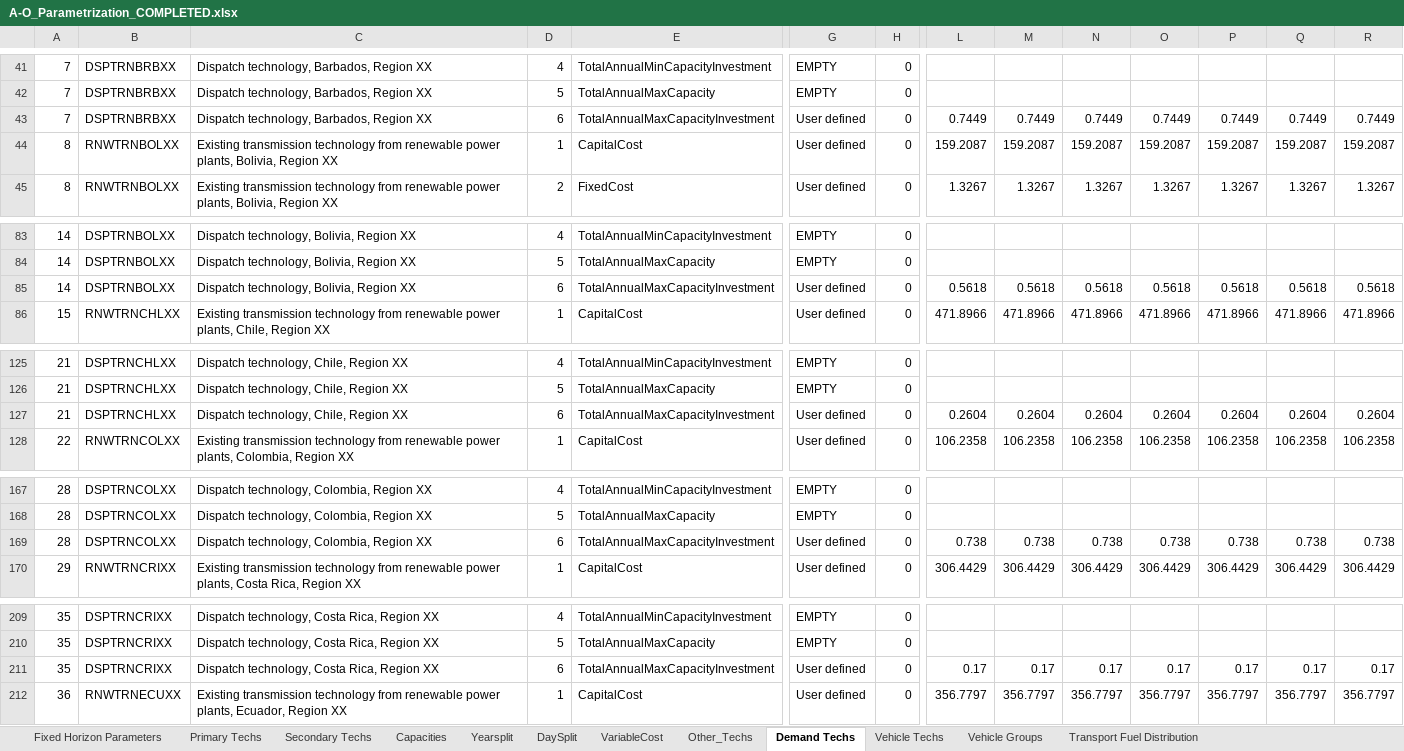
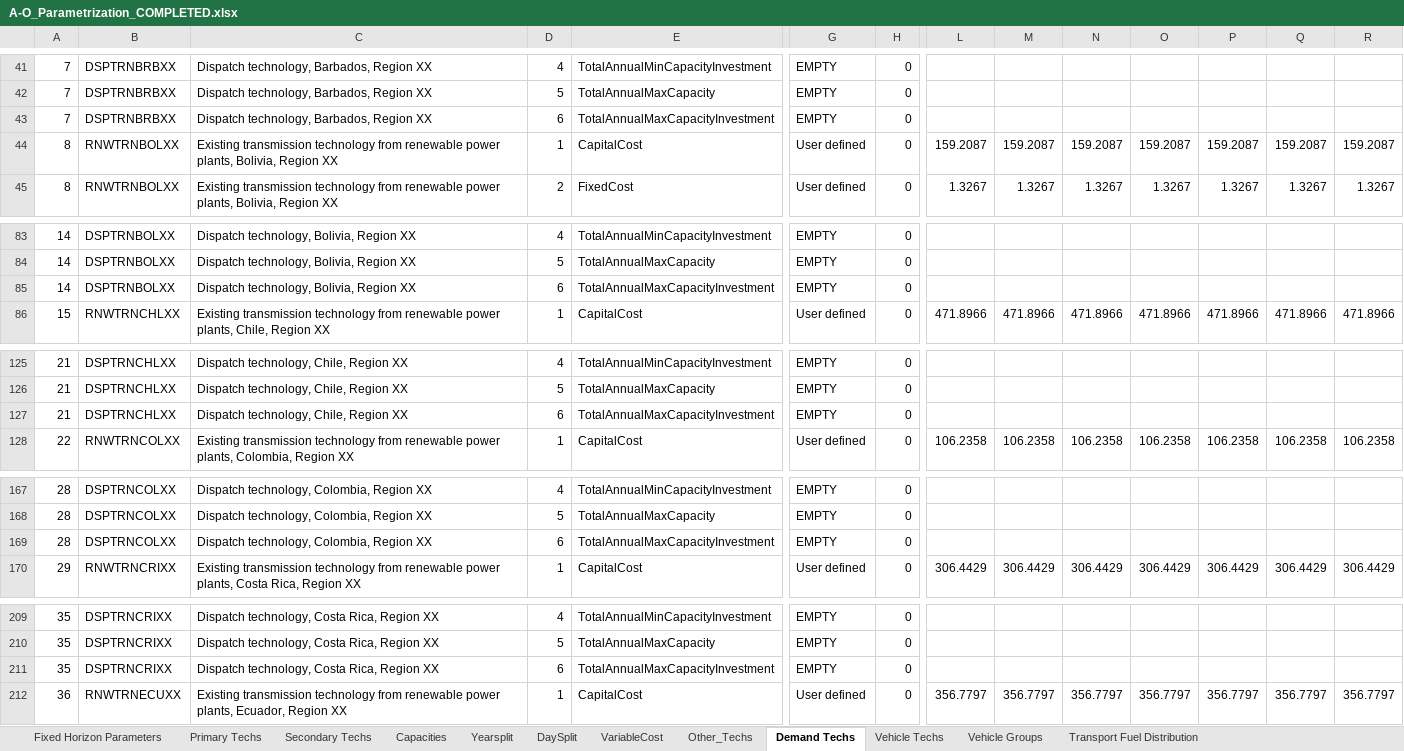
Before and after one commit to Climate-Lead-Group/relac_tx, an Excel workbook: t1_confection/A1_Outputs/A1_Outputs_INV/A-O_Parametrization_COMPLETED.xlsx, sheet Demand Techs, drawn as a sheet; only a part is shown, gaps mark what is left out; values as stored, in another font and other column widths than the file's, no borders; removed rows and columns are numbered as before the commit, all else as after; rows hold the shown columns only; the diff covers the shown part only; the diff names each change by its address in the sheet, - before the commit and + after, or states it on an @@ line.

```diff
--- a/t1_confection/A1_Outputs/A1_Outputs_INV/A-O_Parametrization_COMPLETED.xlsx (sheet Demand Techs)
+++ b/t1_confection/A1_Outputs/A1_Outputs_INV/A-O_Parametrization_COMPLETED.xlsx (sheet Demand Techs)
-row 43: 7 | DSPTRNBRBXX | Dispatch technology, Barbados, Region XX | 6 | TotalAnnualMaxCapacityInvestment | User defined | 0 | 0.7449 | 0.7449 | 0.7449 | 0.7449 | 0.7449 | 0.7449 | 0.7449
+row 43: 7 | DSPTRNBRBXX | Dispatch technology, Barbados, Region XX | 6 | TotalAnnualMaxCapacityInvestment | EMPTY | 0
-row 85: 14 | DSPTRNBOLXX | Dispatch technology, Bolivia, Region XX | 6 | TotalAnnualMaxCapacityInvestment | User defined | 0 | 0.5618 | 0.5618 | 0.5618 | 0.5618 | 0.5618 | 0.5618 | 0.5618
+row 85: 14 | DSPTRNBOLXX | Dispatch technology, Bolivia, Region XX | 6 | TotalAnnualMaxCapacityInvestment | EMPTY | 0
-row 127: 21 | DSPTRNCHLXX | Dispatch technology, Chile, Region XX | 6 | TotalAnnualMaxCapacityInvestment | User defined | 0 | 0.2604 | 0.2604 | 0.2604 | 0.2604 | 0.2604 | 0.2604 | 0.2604
+row 127: 21 | DSPTRNCHLXX | Dispatch technology, Chile, Region XX | 6 | TotalAnnualMaxCapacityInvestment | EMPTY | 0
-row 169: 28 | DSPTRNCOLXX | Dispatch technology, Colombia, Region XX | 6 | TotalAnnualMaxCapacityInvestment | User defined | 0 | 0.738 | 0.738 | 0.738 | 0.738 | 0.738 | 0.738 | 0.738
+row 169: 28 | DSPTRNCOLXX | Dispatch technology, Colombia, Region XX | 6 | TotalAnnualMaxCapacityInvestment | EMPTY | 0
-row 211: 35 | DSPTRNCRIXX | Dispatch technology, Costa Rica, Region XX | 6 | TotalAnnualMaxCapacityInvestment | User defined | 0 | 0.17 | 0.17 | 0.17 | 0.17 | 0.17 | 0.17 | 0.17
+row 211: 35 | DSPTRNCRIXX | Dispatch technology, Costa Rica, Region XX | 6 | TotalAnnualMaxCapacityInvestment | EMPTY | 0
```
Also changed, not shown: 25 added rows, 25 removed rows and 344 edited cells elsewhere in this sheet, t1_confection/A1_Outputs/A1_Outputs_BAU/A-O_Parametrization.xlsx, t1_confection/A1_Outputs/A1_Outputs_INV/A-O_Parametrization.xlsx, 20 other files.
